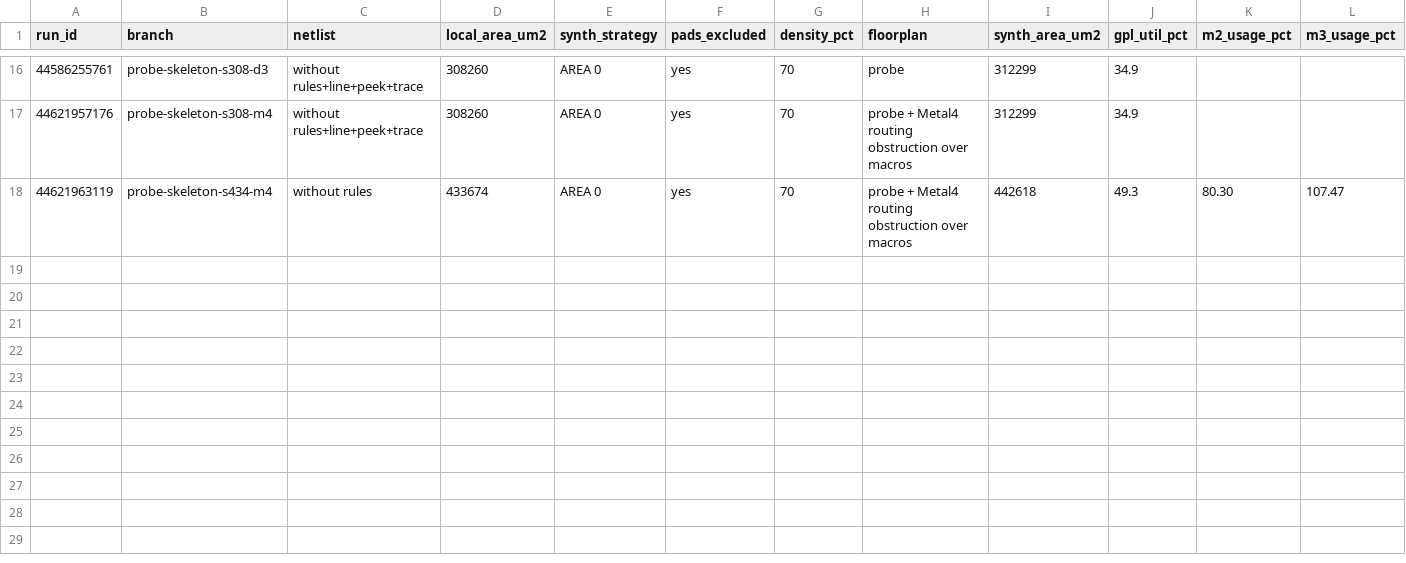
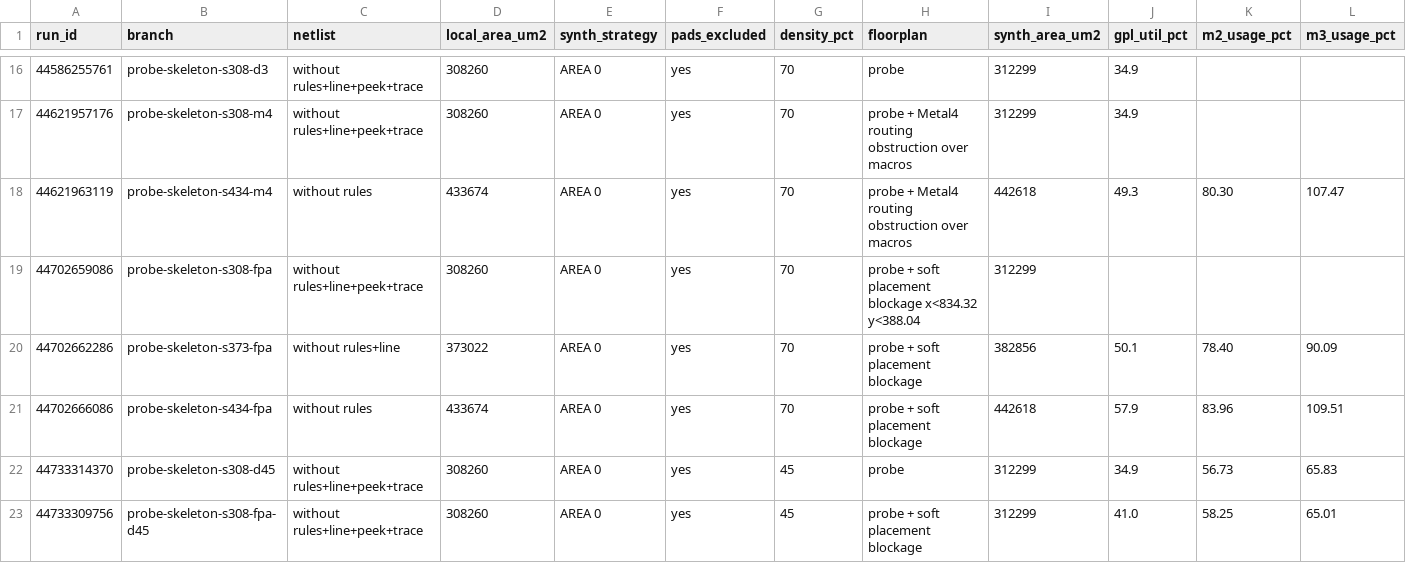
Before and after one commit to fonsResearch/rj6cr-8npx, a CSV file: log/skeleton_gate_runs.csv, drawn as a sheet; only a part is shown, gaps mark what is left out; rows hold the shown columns only; the diff names each change by its address in the sheet, - before the commit and + after, or states it on an @@ line.

Commit message:
Skeleton gate: floorplan A results

```diff
--- a/log/skeleton_gate_runs.csv
+++ b/log/skeleton_gate_runs.csv
+row 19: 44702659086 | probe-skeleton-s308-fpa | without rules+line+peek+trace | 308260 | AREA 0 | yes | 70 | probe + soft placement blockage x<834.32 y<388.04 | 312299
+row 20: 44702662286 | probe-skeleton-s373-fpa | without rules+line | 373022 | AREA 0 | yes | 70 | probe + soft placement blockage | 382856 | 50.1 | 78.40 | 90.09
+row 21: 44702666086 | probe-skeleton-s434-fpa | without rules | 433674 | AREA 0 | yes | 70 | probe + soft placement blockage | 442618 | 57.9 | 83.96 | 109.51
+row 22: 44733314370 | probe-skeleton-s308-d45 | without rules+line+peek+trace | 308260 | AREA 0 | yes | 45 | probe | 312299 | 34.9 | 56.73 | 65.83
+row 23: 44733309756 | probe-skeleton-s308-fpa-d45 | without rules+line+peek+trace | 308260 | AREA 0 | yes | 45 | probe + soft placement blockage | 312299 | 41.0 | 58.25 | 65.01
```
Also changed, not shown: 1 other file.
